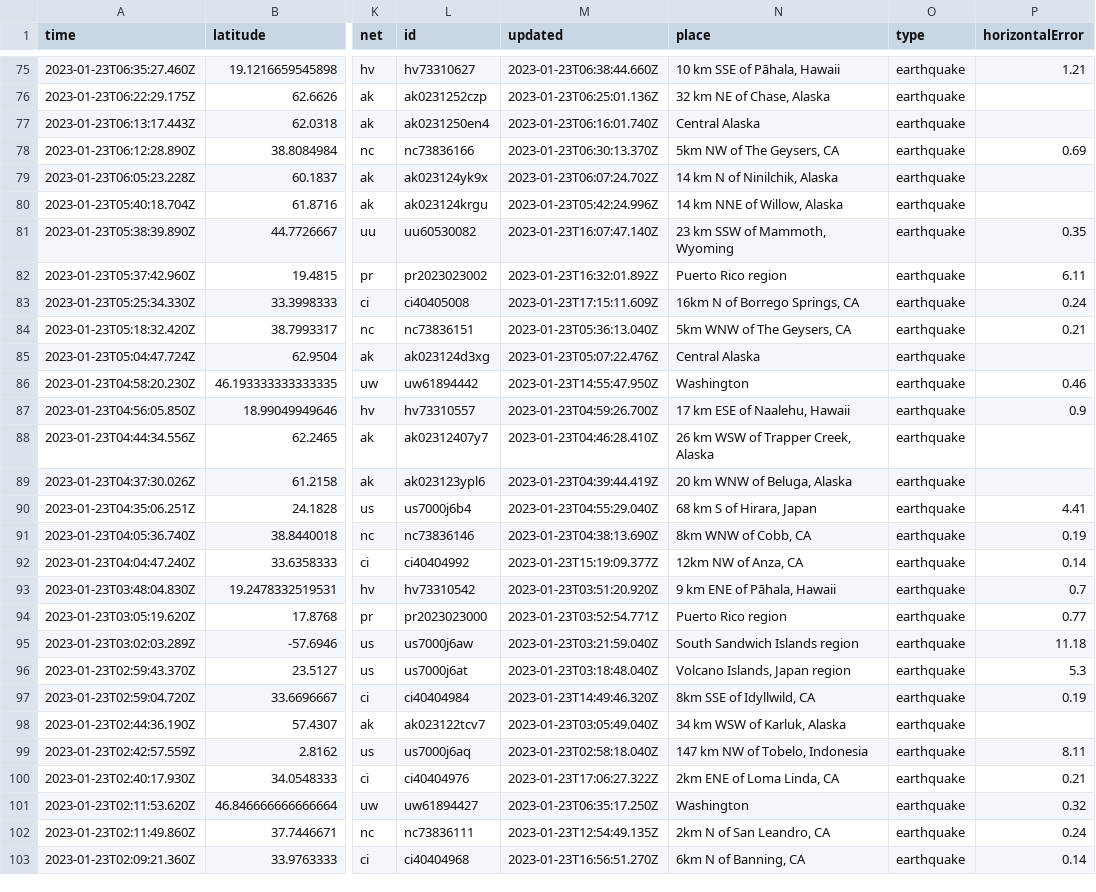
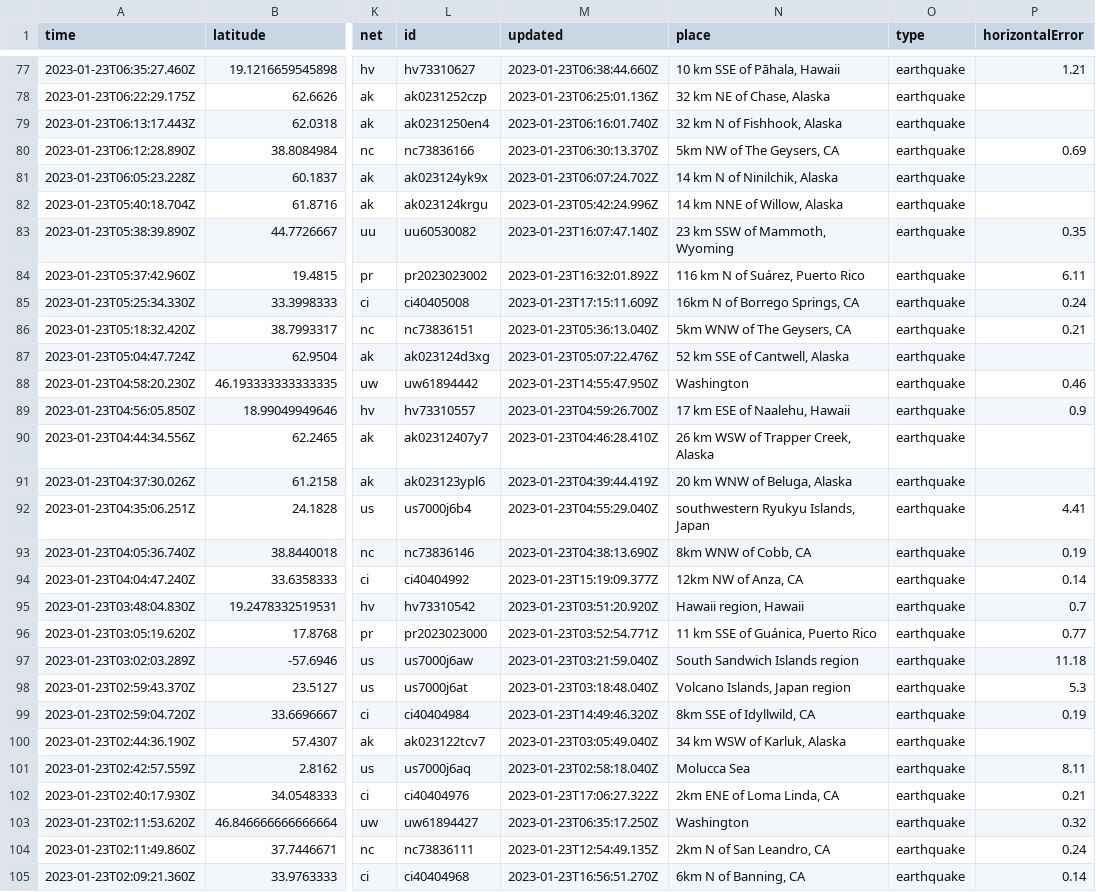
Before and after one commit to katielicari/nicar22-github-action, a CSV file: usgs_current.csv, drawn as a sheet; only a part is shown, gaps mark what is left out; addresses are those after the commit; the diff covers the shown part only; the diff names each change by its address in the sheet, - before the commit and + after, or states it on an @@ line.

```diff
--- a/usgs_current.csv
+++ b/usgs_current.csv
-N79 (place): Central Alaska
+N79 (place): 32 km N of Fishhook, Alaska
-N84 (place): Puerto Rico region
+N84 (place): 116 km N of Suárez, Puerto Rico
-N87 (place): Central Alaska
+N87 (place): 52 km SSE of Cantwell, Alaska
-N92 (place): 68 km S of Hirara, Japan
+N92 (place): southwestern Ryukyu Islands, Japan
-N95 (place): 9 km ENE of Pāhala, Hawaii
+N95 (place): Hawaii region, Hawaii
-N96 (place): Puerto Rico region
+N96 (place): 11 km SSE of Guánica, Puerto Rico
-N101 (place): 147 km NW of Tobelo, Indonesia
+N101 (place): Molucca Sea
```
Also changed, not shown: 2 added rows, 3 removed rows and 30 edited cells elsewhere in this file.
